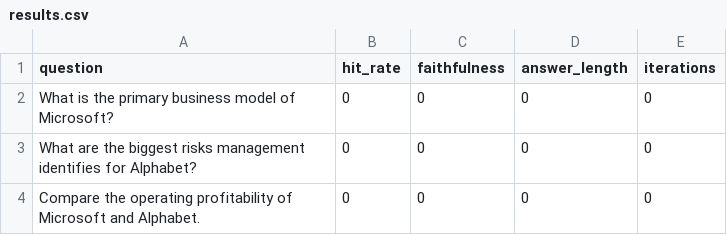
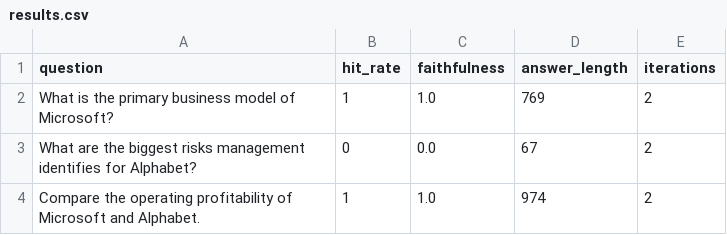
Before and after one commit to lmg136-ua/finsight, a CSV file: evaluation/results.csv, drawn as a sheet.

```diff
--- a/evaluation/results.csv
+++ b/evaluation/results.csv
@@ -1,4 +1,4 @@
 question,hit_rate,faithfulness,answer_length,iterations
-What is the primary business model of Microsoft?,0,0,0,0
-What are the biggest risks management identifies for Alphabet?,0,0,0,0
-Compare the operating profitability of Microsoft and Alphabet.,0,0,0,0
+What is the primary business model of Microsoft?,1,1.0,769,2
+What are the biggest risks management identifies for Alphabet?,0,0.0,67,2
+Compare the operating profitability of Microsoft and Alphabet.,1,1.0,974,2
```
Also changed, not shown: 20 other files.
